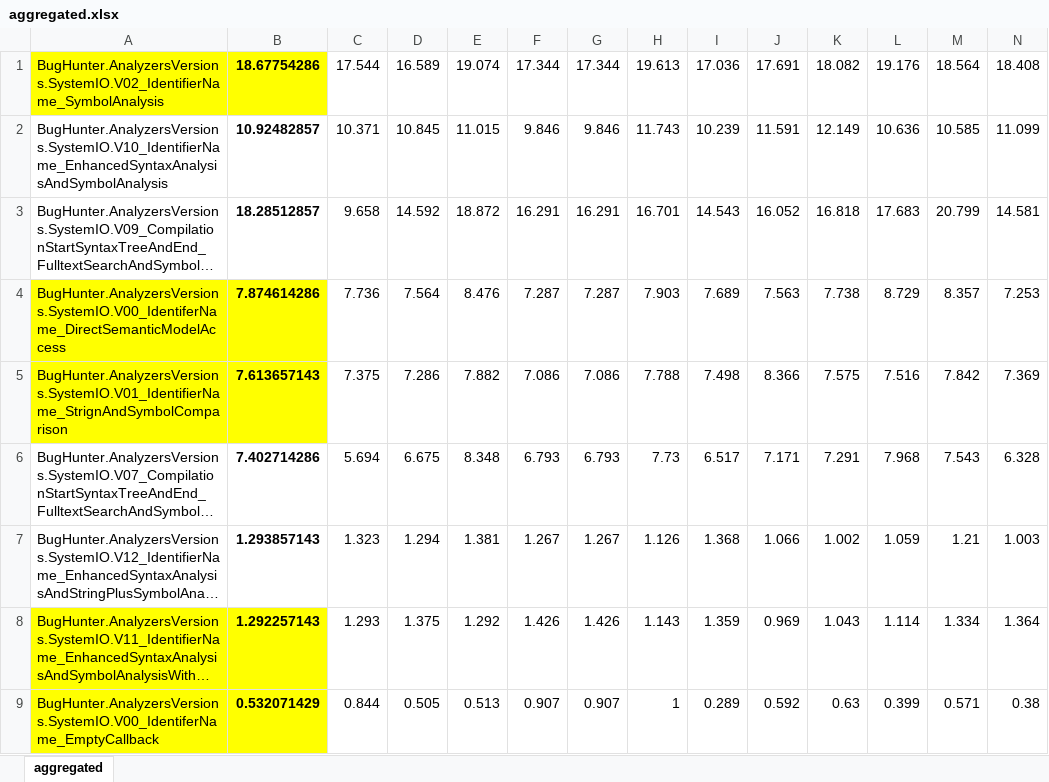
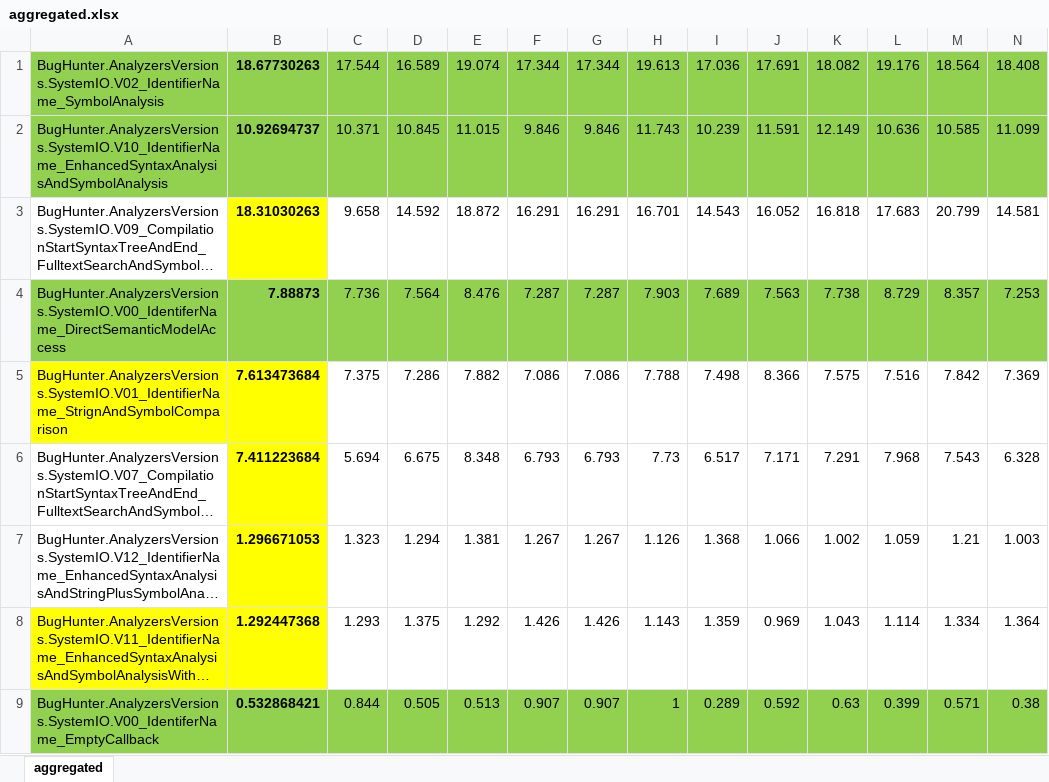
Before and after one commit to Suzii/thesis-roslyn, an Excel workbook: docs/ReportAnalyzer-analyzers-versions/2017-04-21-systamio/aggregated.xlsx, sheet aggregated, drawn as a sheet; only a part is shown; long unchanged cells end in …; values as stored, in another font and other column widths than the file's, no borders; the diff covers the shown part only; the diff names each change by its address in the sheet, - before the commit and + after, or states it on an @@ line.

```diff
--- a/docs/ReportAnalyzer-analyzers-versions/2017-04-21-systamio/aggregated.xlsx (sheet aggregated)
+++ b/docs/ReportAnalyzer-analyzers-versions/2017-04-21-systamio/aggregated.xlsx (sheet aggregated)
-A1:B1 fill: #FFFF00
+A1:B1 fill: #92D050
-B1: 18.67754286
+B1: 18.67730263
-C1:N1 fill: none
+C1:N1 fill: #92D050
-A2:N2 fill: none
+A2:N2 fill: #92D050
-B2: 10.92482857
+B2: 10.92694737
-B3: 18.28512857
+B3: 18.31030263
-B3 fill: none
+B3 fill: #FFFF00
-A4:B4 fill: #FFFF00
+A4:B4 fill: #92D050
-B4: 7.874614286
+B4: 7.88873
-C4:N4 fill: none
+C4:N4 fill: #92D050
-B5: 7.613657143
+B5: 7.613473684
-B6: 7.402714286
+B6: 7.411223684
-B6:B7 fill: none
+B6:B7 fill: #FFFF00
-B7: 1.293857143
+B7: 1.296671053
-B8: 1.292257143
+B8: 1.292447368
-A9:B9 fill: #FFFF00
+A9:B9 fill: #92D050
-B9: 0.532071429
+B9: 0.532868421
-C9:N9 fill: none
+C9:N9 fill: #92D050
```
Also changed, not shown: cell formats elsewhere in this sheet, docs/build-times/build-times-compared.xlsx, 10 other files.
